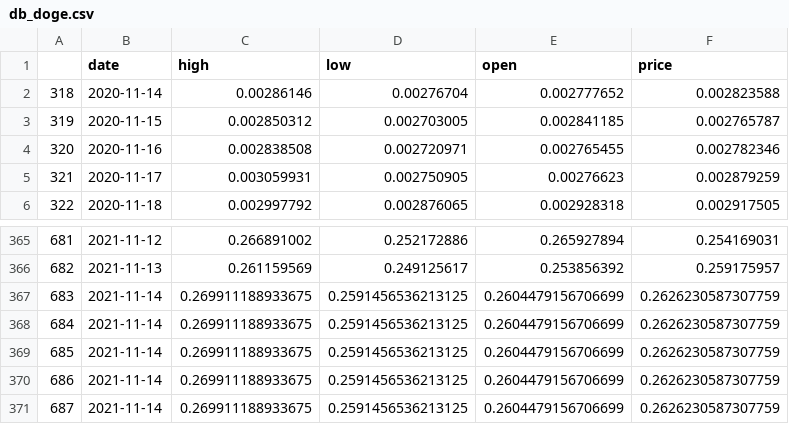
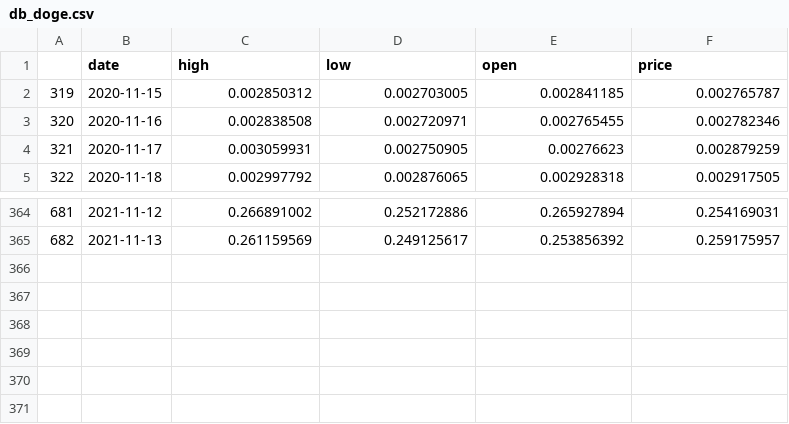
Before and after one commit to CRYPTIC-THESIS/gui, a CSV file: user/csv/db_doge.csv, drawn as a sheet; only a part is shown, gaps mark what is left out; the diff names each change by its address in the sheet, - before the commit and + after, or states it on an @@ line.

```diff
--- a/user/csv/db_doge.csv
+++ b/user/csv/db_doge.csv
-row 2: 318 | 2020-11-14 | 0.00286146 | 0.00276704 | 0.002777652 | 0.002823588
-row 367: 683 | 2021-11-14 | 0.269911188933675 | 0.2591456536213125 | 0.2604479156706699 | 0.2626230587307759
-row 368: 684 | 2021-11-14 | 0.269911188933675 | 0.2591456536213125 | 0.2604479156706699 | 0.2626230587307759
-row 369: 685 | 2021-11-14 | 0.269911188933675 | 0.2591456536213125 | 0.2604479156706699 | 0.2626230587307759
-row 370: 686 | 2021-11-14 | 0.269911188933675 | 0.2591456536213125 | 0.2604479156706699 | 0.2626230587307759
-row 371: 687 | 2021-11-14 | 0.269911188933675 | 0.2591456536213125 | 0.2604479156706699 | 0.2626230587307759
```
Also changed, not shown: user/csv/db_btc.csv, user/csv/db_eth.csv, 6 other files.
